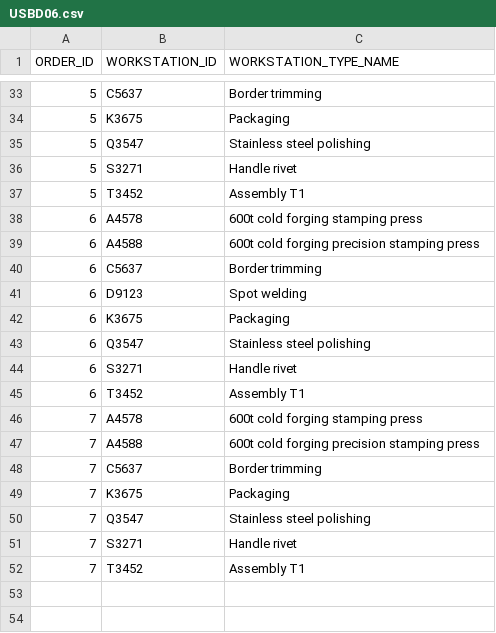
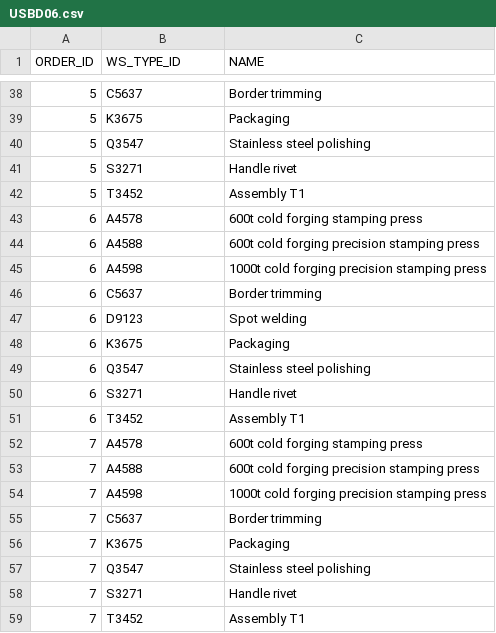
Before and after one commit to JorgeUbaldoR/sem3-25-pi-2024_25-G131, a CSV file: plantFloorManager/usbd06/csv_result/USBD06.csv, drawn as a sheet; only a part is shown, gaps mark what is left out; the diff covers the shown part only.

```diff
--- a/plantFloorManager/usbd06/csv_result/USBD06.csv
+++ b/plantFloorManager/usbd06/csv_result/USBD06.csv
@@ -1 +1 @@
-ORDER_ID,WORKSTATION_ID,WORKSTATION_TYPE_NAME
+ORDER_ID,WS_TYPE_ID,NAME
@@ -39,2 +44,3 @@ ORDER_ID,WORKSTATION_ID,WORKSTATION_TYPE_NAME
 6,A4588,600t cold forging precision stamping press
+6,A4598,1000t cold forging precision stamping press
 6,C5637,Border trimming
@@ -47,2 +53,3 @@ ORDER_ID,WORKSTATION_ID,WORKSTATION_TYPE_NAME
 7,A4588,600t cold forging precision stamping press
+7,A4598,1000t cold forging precision stamping press
 7,C5637,Border trimming
```
Also changed, not shown: 5 added rows elsewhere in this file, plantFloorManager/usbd07/csv_result/USBD07.csv, 1 other file.
